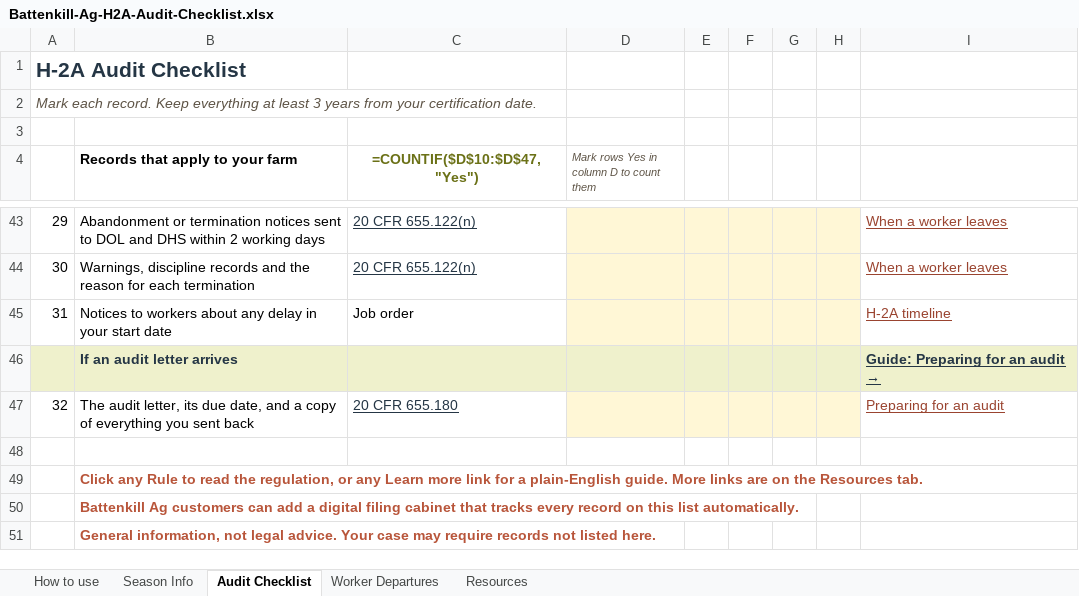
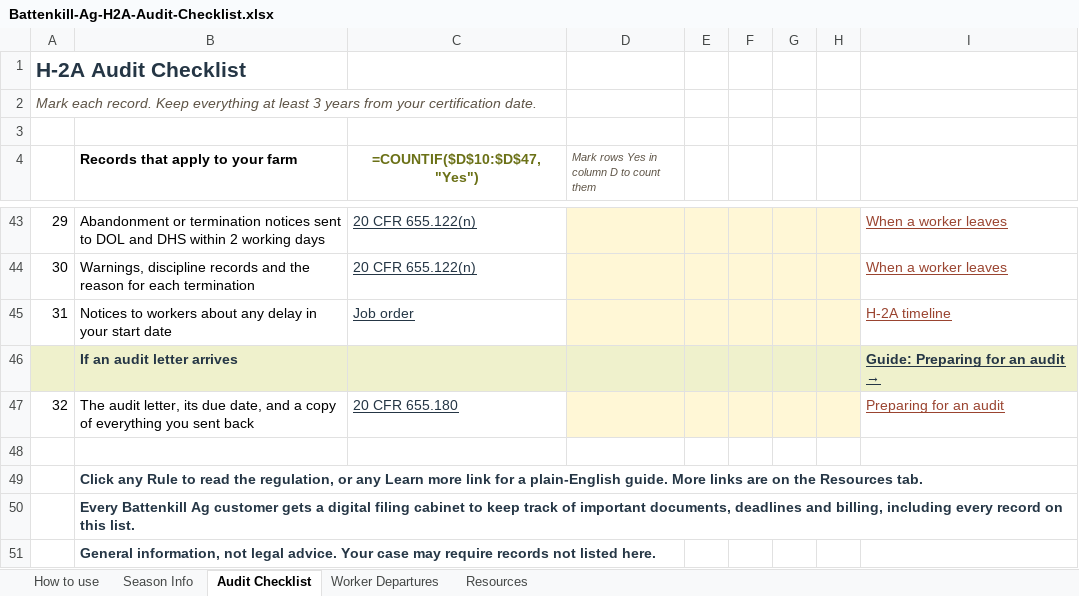
Before and after one commit to mfarh2a/battenkillag-use-me, an Excel workbook: content/downloads/Battenkill-Ag-H2A-Audit-Checklist.xlsx, sheet Audit Checklist, drawn as a sheet; only a part is shown, gaps mark what is left out; values as stored, in another font and other column widths than the file's, no borders; formulas without a stored value are shown as written; conditional formats not drawn; the diff names each change by its address in the sheet, - before the commit and + after, or states it on an @@ line.

```diff
--- a/content/downloads/Battenkill-Ag-H2A-Audit-Checklist.xlsx (sheet Audit Checklist)
+++ b/content/downloads/Battenkill-Ag-H2A-Audit-Checklist.xlsx (sheet Audit Checklist)
@@ C45 underline: off → on, text colour: black → #253645 @@
-B49:B51 text colour: #B8553A
+B49:B51 text colour: #253645
-B50 (Records that apply to your farm): Battenkill Ag customers can add a digital filing cabinet that tracks every record on this list automatically.
+B50 (Records that apply to your farm): Every Battenkill Ag customer gets a digital filing cabinet to keep track of important documents, deadlines and billing, including every record on this list.
```
Also changed, not shown: sheet How to use, sheet Resources, 3 other files.
